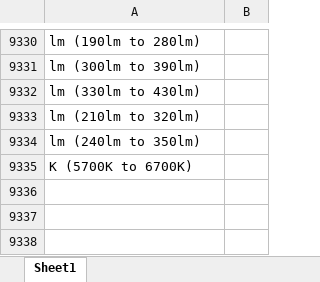
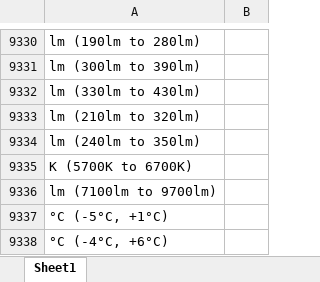
Before and after one commit to Hima9791/map, an Excel workbook: mapping.xlsx, sheet Sheet1, drawn as a sheet; only a part is shown, gaps mark what is left out; values as stored, in another font and other column widths than the file's, no borders; the diff names each change by its address in the sheet, - before the commit and + after, or states it on an @@ line.

Commit message:
Update mapping file via Streamlit app

```diff
--- a/mapping.xlsx (sheet Sheet1)
+++ b/mapping.xlsx (sheet Sheet1)
+row 9336: lm (7100lm to 9700lm)
+row 9337: °C (-5°C, +1°C)
+row 9338: °C (-4°C, +6°C)
```
